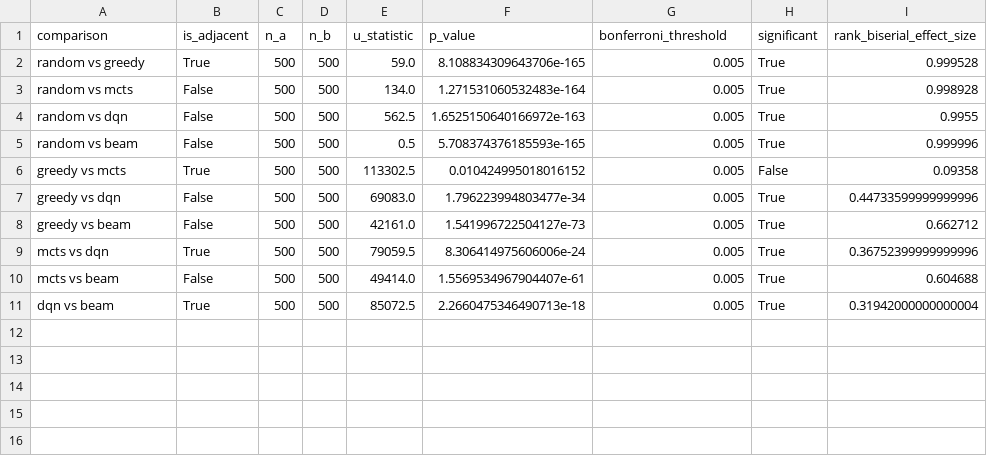
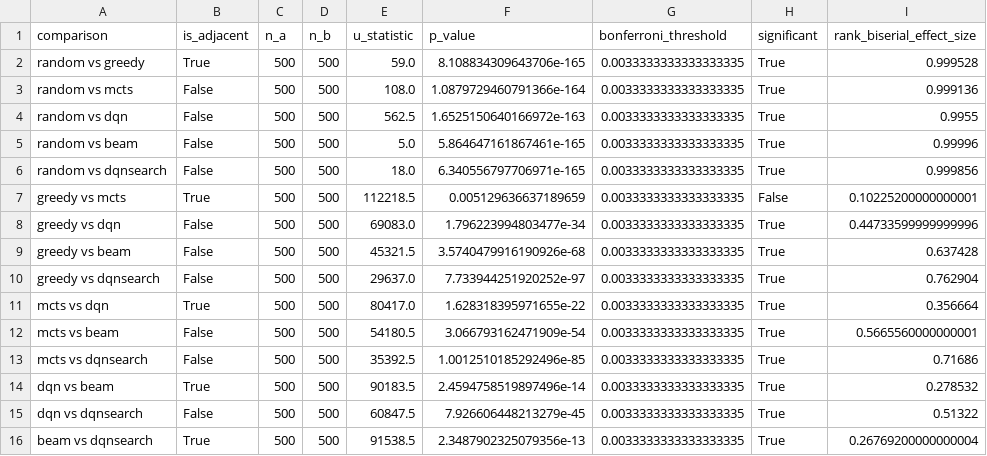
Before and after one commit to TheMeira/BlastMind, a CSV file: results/final_benchmark_significance.csv, drawn as a sheet.

Commit message:
Complete definitive six-agent benchmark and remove Remotion project
All six agents re-run in one clean sequential pass (500 games, seeds
5000-5499) so that scores, timings, density, placement and the new
occupancy instrumentation all come from a single consistent dataset.
DQNSearch takes rank 1 at mean 152,272.3 / median 66,069.0, beating Beam
(68,287.3 / 28,729.0) significantly and at 45% of its decision cost;
14 of 15 pairwise comparisons are significant, with Greedy vs MCTS the
sole exception as in the previous run. The three deterministic agents
reproduced their published scores exactly, while MCTS and Beam shifted
within sampling noise because agents holding internal RNG restart it on
resume — now fixed by persisting and restoring RNG state per checkpoint,
verified bit-exact. Adds seven charts (evaluator-vs-search 2x2, survival
curves, score CDF, follow-up journey, occupancy and geometry-controlled
placement heatmaps, score strip plot) and drops the Remotion video
project, which is no longer needed for the presentation.

```diff
--- a/results/final_benchmark_significance.csv
+++ b/results/final_benchmark_significance.csv
@@ -1,11 +1,16 @@
 comparison,is_adjacent,n_a,n_b,u_statistic,p_value,bonferroni_threshold,significant,rank_biserial_effect_size
-random vs greedy,True,500,500,59.0,8.108834309643706e-165,0.005,True,0.999528
-random vs mcts,False,500,500,134.0,1.271531060532483e-164,0.005,True,0.998928
-random vs dqn,False,500,500,562.5,1.6525150640166972e-163,0.005,True,0.9955
-random vs beam,False,500,500,0.5,5.708374376185593e-165,0.005,True,0.999996
-greedy vs mcts,True,500,500,113302.5,0.010424995018016152,0.005,False,0.09358
-greedy vs dqn,False,500,500,69083.0,1.796223994803477e-34,0.005,True,0.44733599999999996
-greedy vs beam,False,500,500,42161.0,1.541996722504127e-73,0.005,True,0.662712
-mcts vs dqn,True,500,500,79059.5,8.306414975606006e-24,0.005,True,0.36752399999999996
-mcts vs beam,False,500,500,49414.0,1.5569534967904407e-61,0.005,True,0.604688
-dqn vs beam,True,500,500,85072.5,2.2660475346490713e-18,0.005,True,0.31942000000000004
+random vs greedy,True,500,500,59.0,8.108834309643706e-165,0.0033333333333333335,True,0.999528
+random vs mcts,False,500,500,108.0,1.0879729460791366e-164,0.0033333333333333335,True,0.999136
+random vs dqn,False,500,500,562.5,1.6525150640166972e-163,0.0033333333333333335,True,0.9955
+random vs beam,False,500,500,5.0,5.864647161867461e-165,0.0033333333333333335,True,0.99996
+random vs dqnsearch,False,500,500,18.0,6.340556797706971e-165,0.0033333333333333335,True,0.999856
+greedy vs mcts,True,500,500,112218.5,0.005129636637189659,0.0033333333333333335,False,0.10225200000000001
+greedy vs dqn,False,500,500,69083.0,1.796223994803477e-34,0.0033333333333333335,True,0.44733599999999996
+greedy vs beam,False,500,500,45321.5,3.5740479916190926e-68,0.0033333333333333335,True,0.637428
+greedy vs dqnsearch,False,500,500,29637.0,7.733944251920252e-97,0.0033333333333333335,True,0.762904
+mcts vs dqn,True,500,500,80417.0,1.628318395971655e-22,0.0033333333333333335,True,0.356664
+mcts vs beam,False,500,500,54180.5,3.066793162471909e-54,0.0033333333333333335,True,0.5665560000000001
+mcts vs dqnsearch,False,500,500,35392.5,1.0012510185292496e-85,0.0033333333333333335,True,0.71686
+dqn vs beam,True,500,500,90183.5,2.4594758519897496e-14,0.0033333333333333335,True,0.278532
+dqn vs dqnsearch,False,500,500,60847.5,7.926606448213279e-45,0.0033333333333333335,True,0.51322
+beam vs dqnsearch,True,500,500,91538.5,2.3487902325079356e-13,0.0033333333333333335,True,0.26769200000000004
```
Also changed, not shown: results/final_benchmark_summary.csv, 39 other files.
